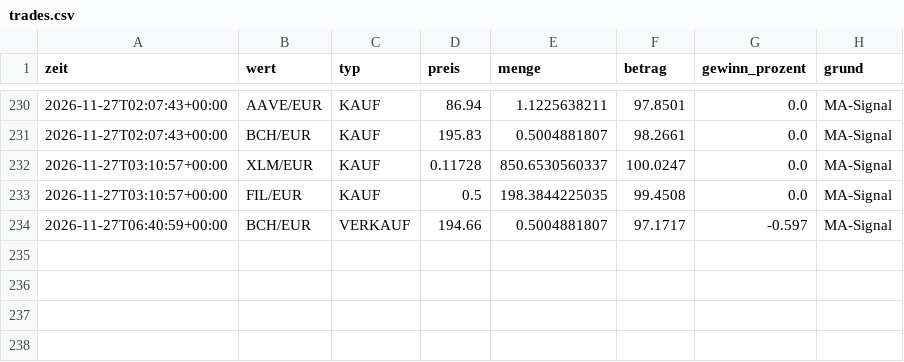
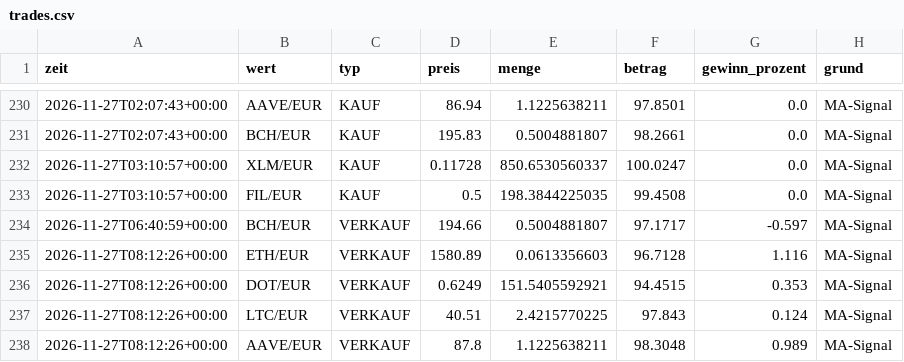
Before and after one commit to getmanalexander286/tradingbot, a CSV file: state/day/trades.csv, drawn as a sheet; only a part is shown, gaps mark what is left out; the diff names each change by its address in the sheet, - before the commit and + after, or states it on an @@ line.

```diff
--- a/state/day/trades.csv
+++ b/state/day/trades.csv
+row 235: 2026-11-27T08:12:26+00:00 | ETH/EUR | VERKAUF | 1580.89 | 0.0613356603 | 96.7128 | 1.116 | MA-Signal
+row 236: 2026-11-27T08:12:26+00:00 | DOT/EUR | VERKAUF | 0.6249 | 151.5405592921 | 94.4515 | 0.353 | MA-Signal
+row 237: 2026-11-27T08:12:26+00:00 | LTC/EUR | VERKAUF | 40.51 | 2.4215770225 | 97.843 | 0.124 | MA-Signal
+row 238: 2026-11-27T08:12:26+00:00 | AAVE/EUR | VERKAUF | 87.8 | 1.1225638211 | 98.3048 | 0.989 | MA-Signal
```
Also changed, not shown: state/day/history.csv, state/extralangsam/history.csv, 5 other files.
